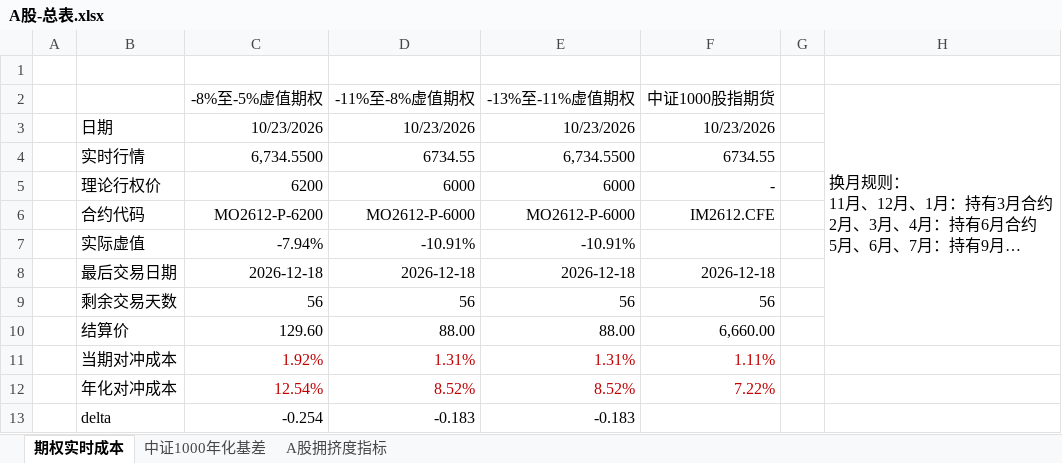
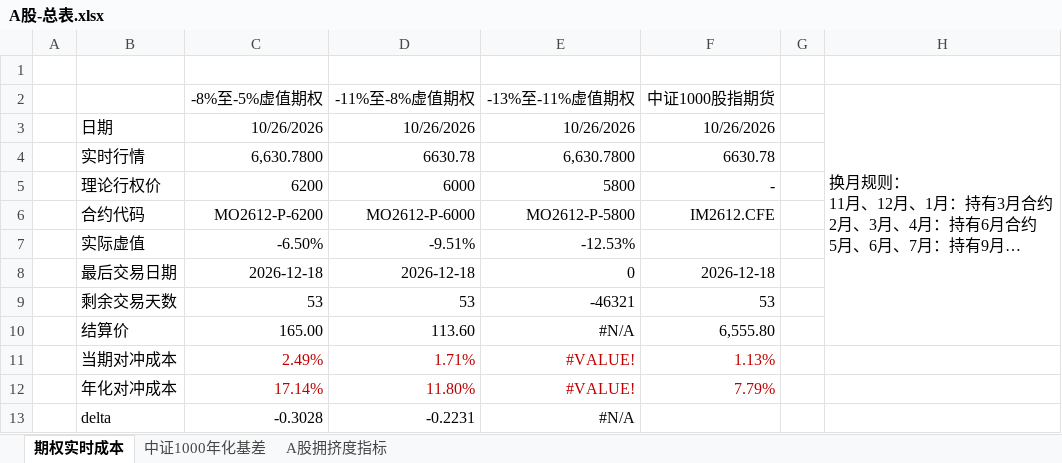
Before and after one commit to Jareddeng/memory-visualization-dashboard, an Excel workbook: edb_data/A股-总表.xlsx, sheet 期权实时成本, drawn as a sheet; long unchanged cells end in …; values as stored, in another font and other column widths than the file's, no borders; the diff names each change by its address in the sheet, - before the commit and + after, or states it on an @@ line.

```diff
--- a/edb_data/A股-总表.xlsx (sheet 期权实时成本)
+++ b/edb_data/A股-总表.xlsx (sheet 期权实时成本)
-C3 (-8%至-5%虚值期权): 10/23/2026
+C3 (-8%至-5%虚值期权): 10/26/2026
-D3 (-11%至-8%虚值期权): 10/23/2026
+D3 (-11%至-8%虚值期权): 10/26/2026
-E3 (-13%至-11%虚值期权): 10/23/2026
+E3 (-13%至-11%虚值期权): 10/26/2026
-F3 (中证1000股指期货): 10/23/2026
+F3 (中证1000股指期货): 10/26/2026
-C4 (-8%至-5%虚值期权): 6,734.5500
+C4 (-8%至-5%虚值期权): 6,630.7800
-D4 (-11%至-8%虚值期权): 6734.55
+D4 (-11%至-8%虚值期权): 6630.78
-E4 (-13%至-11%虚值期权): 6,734.5500
+E4 (-13%至-11%虚值期权): 6,630.7800
-F4 (中证1000股指期货): 6734.55
+F4 (中证1000股指期货): 6630.78
-E5 (-13%至-11%虚值期权): 6000
+E5 (-13%至-11%虚值期权): 5800
-E6 (-13%至-11%虚值期权): MO2612-P-6000
+E6 (-13%至-11%虚值期权): MO2612-P-5800
-C7 (-8%至-5%虚值期权): -7.94%
+C7 (-8%至-5%虚值期权): -6.50%
-D7 (-11%至-8%虚值期权): -10.91%
+D7 (-11%至-8%虚值期权): -9.51%
-E7 (-13%至-11%虚值期权): -10.91%
+E7 (-13%至-11%虚值期权): -12.53%
-E8 (-13%至-11%虚值期权): 2026-12-18
+E8 (-13%至-11%虚值期权): 0
-C9 (-8%至-5%虚值期权): 56
+C9 (-8%至-5%虚值期权): 53
-D9 (-11%至-8%虚值期权): 56
+D9 (-11%至-8%虚值期权): 53
-E9 (-13%至-11%虚值期权): 56
+E9 (-13%至-11%虚值期权): -46321
-F9 (中证1000股指期货): 56
+F9 (中证1000股指期货): 53
-C10 (-8%至-5%虚值期权): 129.60
+C10 (-8%至-5%虚值期权): 165.00
-D10 (-11%至-8%虚值期权): 88.00
+D10 (-11%至-8%虚值期权): 113.60
-E10 (-13%至-11%虚值期权): 88.00
+E10 (-13%至-11%虚值期权): #N/A
-F10 (中证1000股指期货): 6,660.00
+F10 (中证1000股指期货): 6,555.80
-C11 (-8%至-5%虚值期权): 1.92%
+C11 (-8%至-5%虚值期权): 2.49%
-D11 (-11%至-8%虚值期权): 1.31%
+D11 (-11%至-8%虚值期权): 1.71%
-E11 (-13%至-11%虚值期权): 1.31%
+E11 (-13%至-11%虚值期权): #VALUE!
-F11 (中证1000股指期货): 1.11%
+F11 (中证1000股指期货): 1.13%
-C12 (-8%至-5%虚值期权): 12.54%
+C12 (-8%至-5%虚值期权): 17.14%
-D12 (-11%至-8%虚值期权): 8.52%
+D12 (-11%至-8%虚值期权): 11.80%
-E12 (-13%至-11%虚值期权): 8.52%
+E12 (-13%至-11%虚值期权): #VALUE!
-F12 (中证1000股指期货): 7.22%
+F12 (中证1000股指期货): 7.79%
-C13 (-8%至-5%虚值期权): -0.254
+C13 (-8%至-5%虚值期权): -0.3028
-D13 (-11%至-8%虚值期权): -0.183
+D13 (-11%至-8%虚值期权): -0.2231
-E13 (-13%至-11%虚值期权): -0.183
+E13 (-13%至-11%虚值期权): #N/A
```
Also changed, not shown: sheet A股拥挤度指标, sheet 中证1000年化基差, edb_data/宏观-总表.xlsx, edb_data/科技-总表.xlsx.
